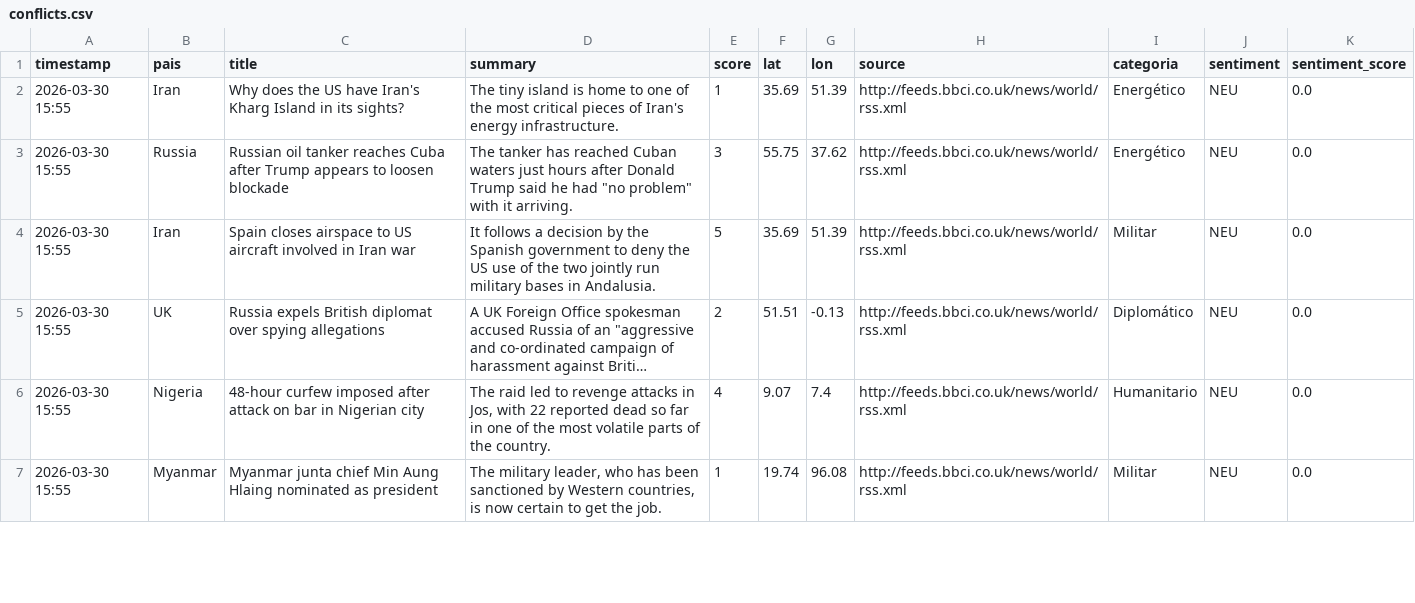
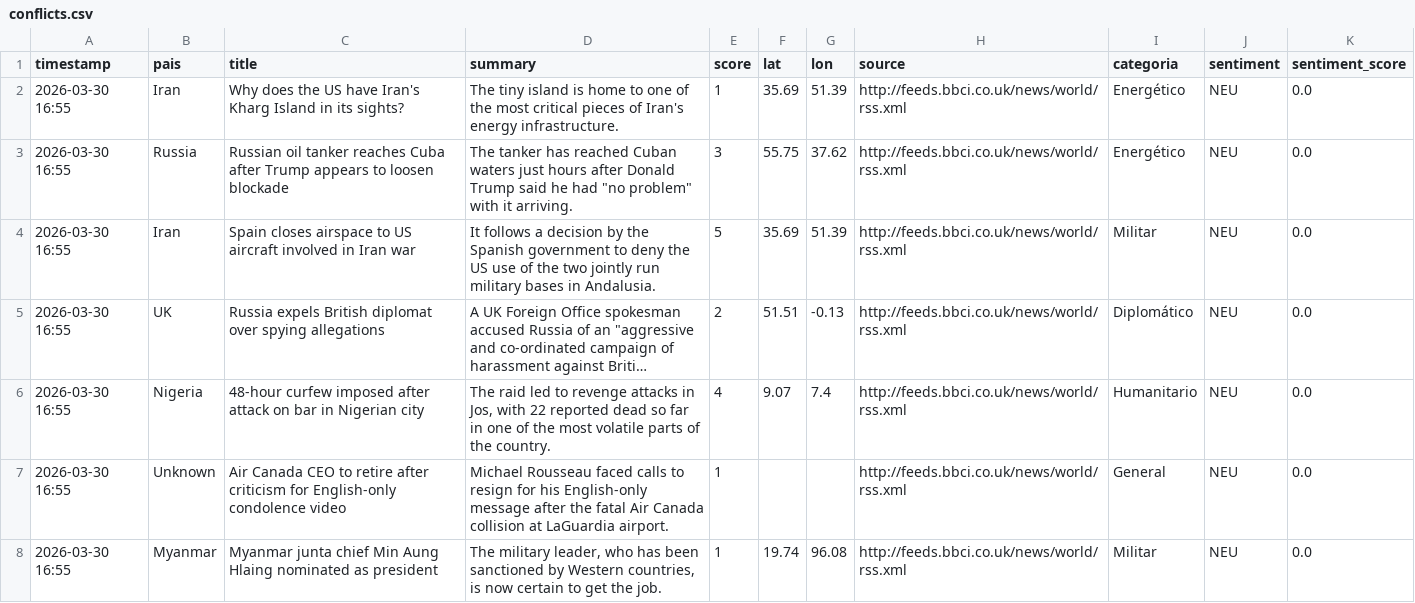
Before and after one commit to mcasrom/sieg-conflicts, a CSV file: data/processed/conflicts.csv, drawn as a sheet; only a part is shown; long unchanged cells end in …; addresses are those after the commit; the diff covers the shown part only; the diff names each change by its address in the sheet, - before the commit and + after, or states it on an @@ line.

Commit message:
pipeline: datos 2026-03-30 16:55

```diff
--- a/data/processed/conflicts.csv
+++ b/data/processed/conflicts.csv
-A2:A6 (timestamp): 2026-03-30 15:55
+A2:A6 (timestamp): 2026-03-30 16:55
+row 7: 2026-03-30 16:55 | Unknown | Air Canada CEO to retire after criticism for English-only condolence video | Michael Rousseau faced calls to resign for his English-only message after the fatal Air Canada collision at LaGuardia airport. | 1 |  |  | http://feeds.bbci.co.uk/news/world/rss.xml | General | NEU | 0.0
-A8 (timestamp): 2026-03-30 15:55
+A8 (timestamp): 2026-03-30 16:55
```
Also changed, not shown: 3 added rows, 4 removed rows and 51 edited cells elsewhere in this file.
